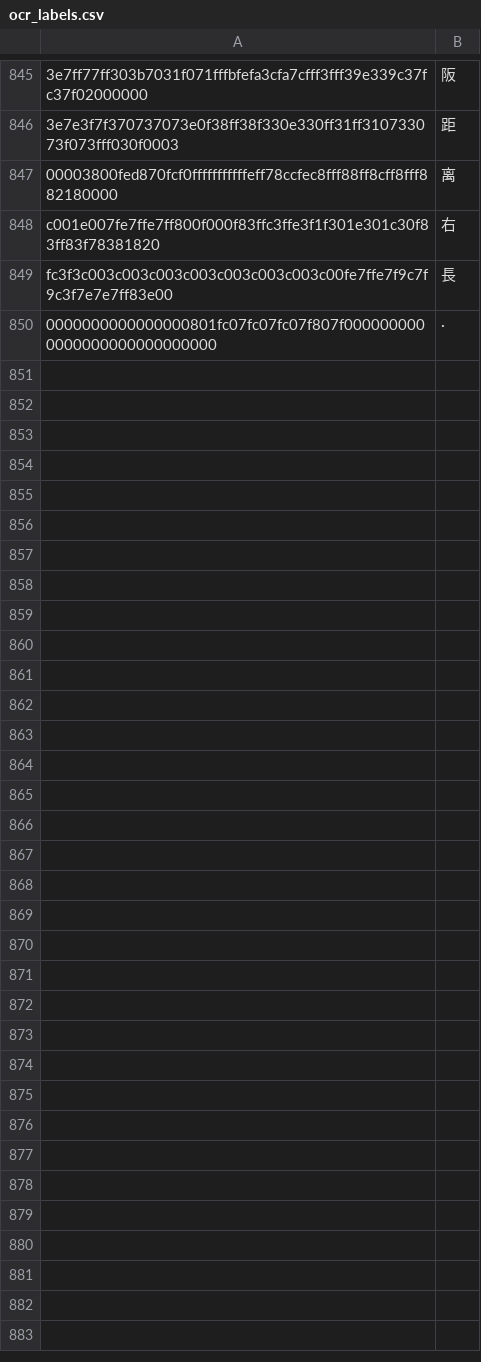
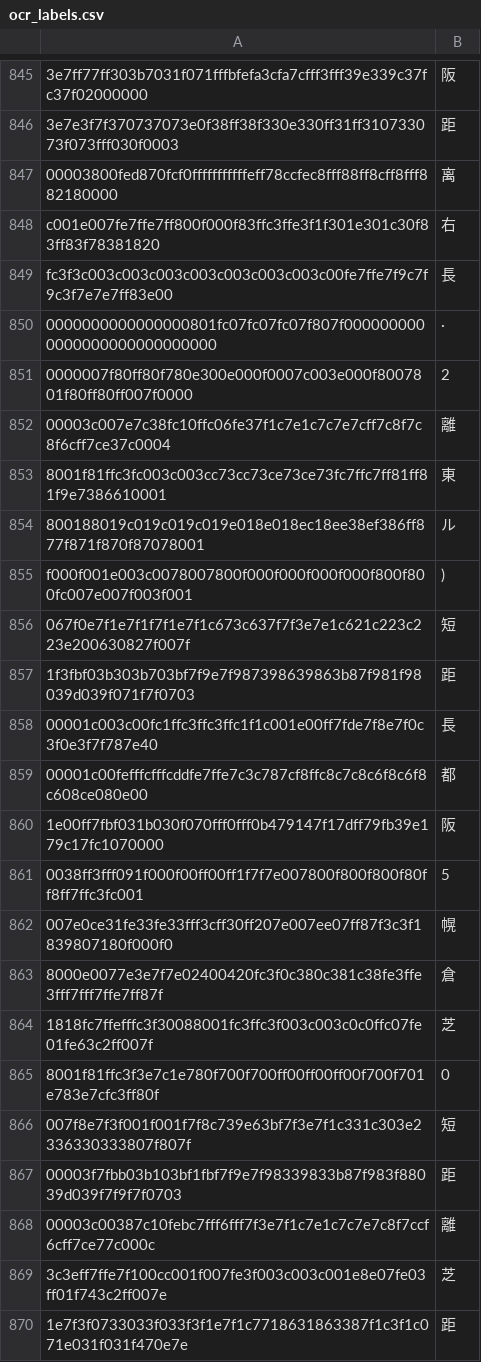
Before and after one commit to NateScarlet/auto-derby, a CSV file: ocr_labels.csv, drawn as a sheet; only a part is shown, gaps mark what is left out; the diff covers the shown part only; the diff names each change by its address in the sheet, - before the commit and + after, or states it on an @@ line.

```diff
--- a/ocr_labels.csv
+++ b/ocr_labels.csv
+row 851: 0000007f80ff80f780e300e000f0007c003e000f8007801f80ff80ff007f0000 | 2
+row 852: 00003c007e7c38fc10ffc06fe37f1c7e1c7c7e7cff7c8f7c8f6cff7ce37c0004 | 離
+row 853: 8001f81ffc3fc003c003cc73cc73ce73ce73fc7ffc7ff81ff81f9e7386610001 | 東
+row 854: 800188019c019c019c019e018e018ec18ee38ef386ff877f871f870f87078001 | ル
+row 855: f000f001e003c0078007800f000f000f000f000f800f800fc007e007f003f001 | )
+row 856: 067f0e7f1e7f1f7f1e7f1c673c637f7f3e7e1c621c223c223e200630827f007f | 短
+row 857: 1f3fbf03b303b703bf7f9e7f987398639863b87f981f98039d039f071f7f0703 | 距
+row 858: 00001c003c00fc1ffc3ffc3ffc1f1c001e00ff7fde7f8e7f0c3f0e3f7f787e40 | 長
+row 859: 00001c00fefffcfffcddfe7ffe7c3c787cf8ffc8c7c8c6f8c6f8c608ce080e00 | 都
+row 860: 1e00ff7fbf031b030f070fff0fff0b479147f17dff79fb39e179c17fc1070000 | 阪
+row 861: 0038ff3fff091f000f00ff00ff1f7f7e007800f800f800f80ff8ff7ffc3fc001 | 5
+row 862: 007e0ce31fe33fe33fff3cff30ff207e007ee07ff87f3c3f1839807180f000f0 | 幌
+row 863: 8000e0077e3e7f7e02400420fc3f0c380c381c38fe3ffe3fff7fff7ffe7ff87f | 倉
+row 864: 1818fc7ffefffc3f30088001fc3ffc3f003c003c0c0ffc07fe01fe63c2ff007f | 芝
+row 865: 8001f81ffc3f3e7c1e780f700f700ff00ff00ff00f700f701e783e7cfc3ff80f | 0
+row 866: 007f8e7f3f001f001f7f8c739e63bf7f3e7f1c331c303e2336330333807f807f | 短
+row 867: 00003f7fbb03b103bf1fbf7f9e7f98339833b87f983f88039d039f7f9f7f0703 | 距
+row 868: 00003c00387c10febc7fff6fff7f3e7f1c7e1c7c7e7c8f7ccf6cff7ce77c000c | 離
+row 869: 3c3eff7ffe7f100cc001f007fe3f003c003c001e8e07fe03ff01f743c2ff007e | 芝
+row 870: 1e7f3f0733033f033f3f1e7f1c7718631863387f1c3f1c071e031f031f470e7e | 距
```
Also changed, not shown: 32 added rows elsewhere in this file, 12 other files.
